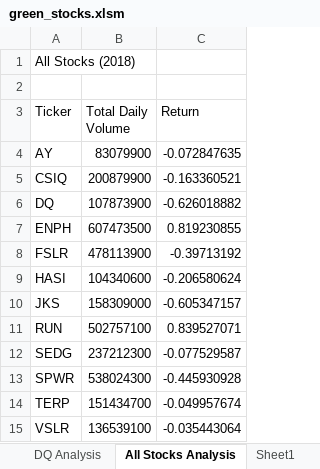
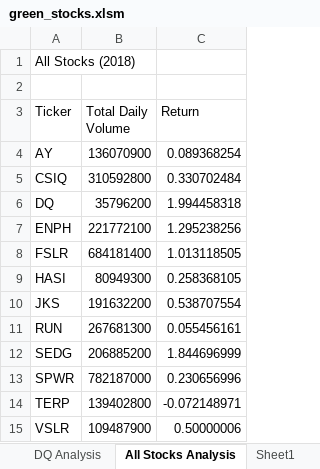
Before and after one commit to RKLong/stock-analysis, an Excel workbook: green_stocks.xlsm, sheet All Stocks Analysis, drawn as a sheet; values as stored, in another font and other column widths than the file's, no borders; charts and pictures not drawn; the diff names each change by its address in the sheet, - before the commit and + after, or states it on an @@ line.

Commit message:
Add files via upload

```diff
--- a/green_stocks.xlsm (sheet All Stocks Analysis)
+++ b/green_stocks.xlsm (sheet All Stocks Analysis)
-B4 (Total Daily Volume): 83079900
+B4 (Total Daily Volume): 136070900
-C4 (Return): -0.072847635
+C4 (Return): 0.089368254
-B5 (Total Daily Volume): 200879900
+B5 (Total Daily Volume): 310592800
-C5 (Return): -0.163360521
+C5 (Return): 0.330702484
-B6 (Total Daily Volume): 107873900
+B6 (Total Daily Volume): 35796200
-C6 (Return): -0.626018882
+C6 (Return): 1.994458318
-B7 (Total Daily Volume): 607473500
+B7 (Total Daily Volume): 221772100
-C7 (Return): 0.819230855
+C7 (Return): 1.295238256
-B8 (Total Daily Volume): 478113900
+B8 (Total Daily Volume): 684181400
-C8 (Return): -0.39713192
+C8 (Return): 1.013118505
-B9 (Total Daily Volume): 104340600
+B9 (Total Daily Volume): 80949300
-C9 (Return): -0.206580624
+C9 (Return): 0.258368105
-B10 (Total Daily Volume): 158309000
+B10 (Total Daily Volume): 191632200
-C10 (Return): -0.605347157
+C10 (Return): 0.538707554
-B11 (Total Daily Volume): 502757100
+B11 (Total Daily Volume): 267681300
-C11 (Return): 0.839527071
+C11 (Return): 0.055456161
-B12 (Total Daily Volume): 237212300
+B12 (Total Daily Volume): 206885200
-C12 (Return): -0.077529587
+C12 (Return): 1.844696999
-B13 (Total Daily Volume): 538024300
+B13 (Total Daily Volume): 782187000
-C13 (Return): -0.445930928
+C13 (Return): 0.230656996
-B14 (Total Daily Volume): 151434700
+B14 (Total Daily Volume): 139402800
-C14 (Return): -0.049957674
+C14 (Return): -0.072148971
-B15 (Total Daily Volume): 136539100
+B15 (Total Daily Volume): 109487900
-C15 (Return): -0.035443064
+C15 (Return): 0.50000006
```
Also changed, not shown: charts or pictures.
